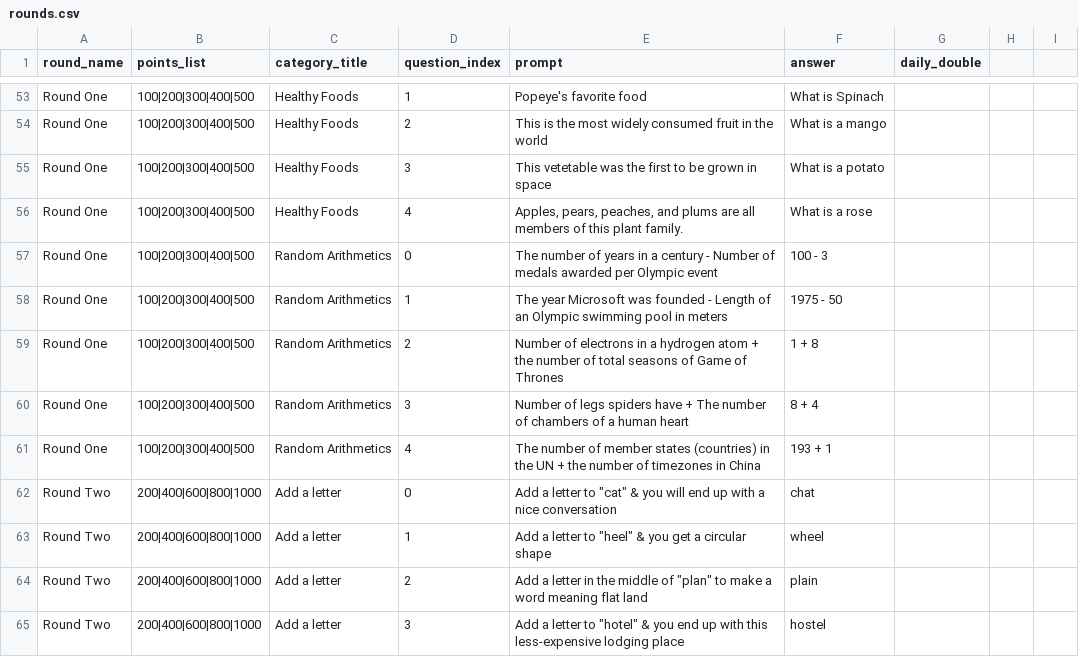
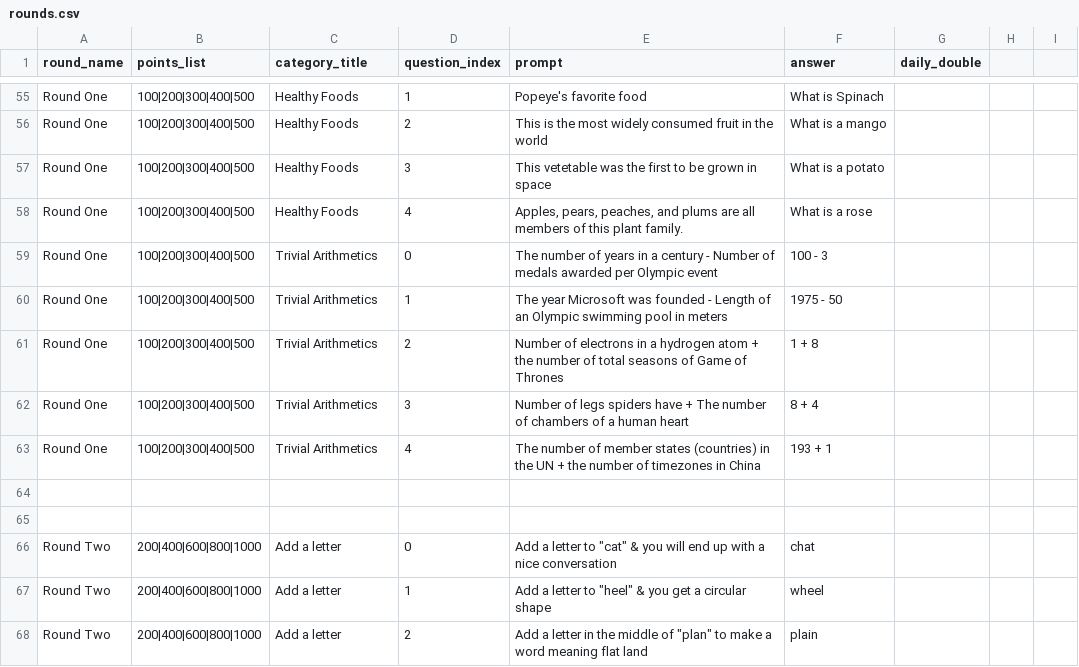
Before and after one commit to howlowck/jeopardy, a CSV file: src/data/rounds.csv, drawn as a sheet; only a part is shown, gaps mark what is left out; the shorter side is filled out with more unchanged rows; the diff covers the shown part only.

```diff
--- a/src/data/rounds.csv
+++ b/src/data/rounds.csv
@@ -56,7 +58,9 @@ Round One,100|200|300|400|500,Healthy Foods,3,This vetetable was the first to be
 Round One,100|200|300|400|500,Healthy Foods,4,"Apples, pears, peaches, and plums are all members of this plant family.",What is a rose,
-Round One,100|200|300|400|500,Random Arithmetics,0,The number of years in a century - Number of medals awarded per Olympic event,100 - 3,
-Round One,100|200|300|400|500,Random Arithmetics,1,The year Microsoft was founded - Length of an Olympic swimming pool in meters,1975 - 50,
-Round One,100|200|300|400|500,Random Arithmetics,2,Number of electrons in a hydrogen atom + the number of total seasons of Game of Thrones,1 + 8,
-Round One,100|200|300|400|500,Random Arithmetics,3,Number of legs spiders have + The number of chambers of a human heart,8 + 4,
-Round One,100|200|300|400|500,Random Arithmetics,4,The number of member states (countries) in the UN + the number of timezones in China,193 + 1,
+Round One,100|200|300|400|500,Trivial Arithmetics,0,The number of years in a century - Number of medals awarded per Olympic event,100 - 3,
+Round One,100|200|300|400|500,Trivial Arithmetics,1,The year Microsoft was founded - Length of an Olympic swimming pool in meters,1975 - 50,
+Round One,100|200|300|400|500,Trivial Arithmetics,2,Number of electrons in a hydrogen atom + the number of total seasons of Game of Thrones,1 + 8,
+Round One,100|200|300|400|500,Trivial Arithmetics,3,Number of legs spiders have + The number of chambers of a human heart,8 + 4,
+Round One,100|200|300|400|500,Trivial Arithmetics,4,The number of member states (countries) in the UN + the number of timezones in China,193 + 1,
+
+
 Round Two,200|400|600|800|1000,Add a letter,0,"Add a letter to ""cat"" & you will end up with a nice conversation",chat,
```
Also changed, not shown: 2 added rows and 29 edited cells elsewhere in this file, 8 other files.
